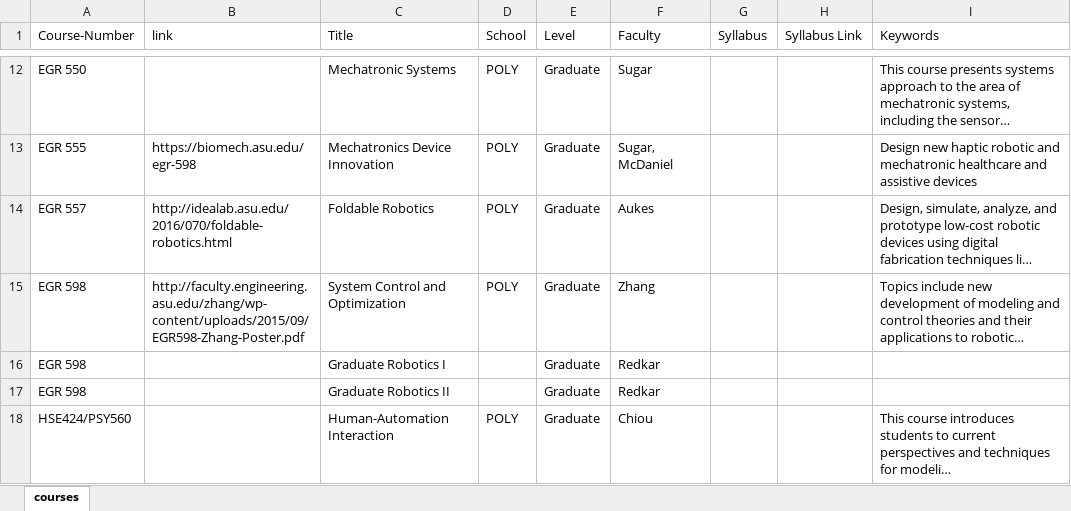
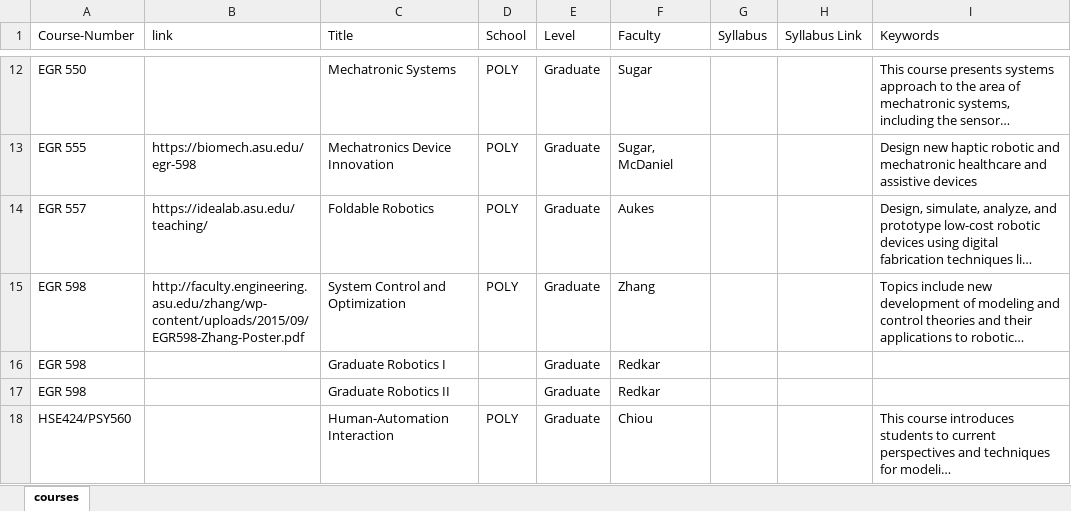
Before and after one commit to idealabasu/website_asurobotics, an Excel workbook: _data/courses.xlsx, sheet courses, drawn as a sheet; only a part is shown, gaps mark what is left out; long unchanged cells end in …; values as stored, in another font and other column widths than the file's, no borders; the diff names each change by its address in the sheet, - before the commit and + after, or states it on an @@ line.

```diff
--- a/_data/courses.xlsx (sheet courses)
+++ b/_data/courses.xlsx (sheet courses)
-B14 (link): http://idealab.asu.edu/2016/070/foldable-robotics.html
+B14 (link): https://idealab.asu.edu/teaching/
```
Also changed, not shown: 1 other file.
